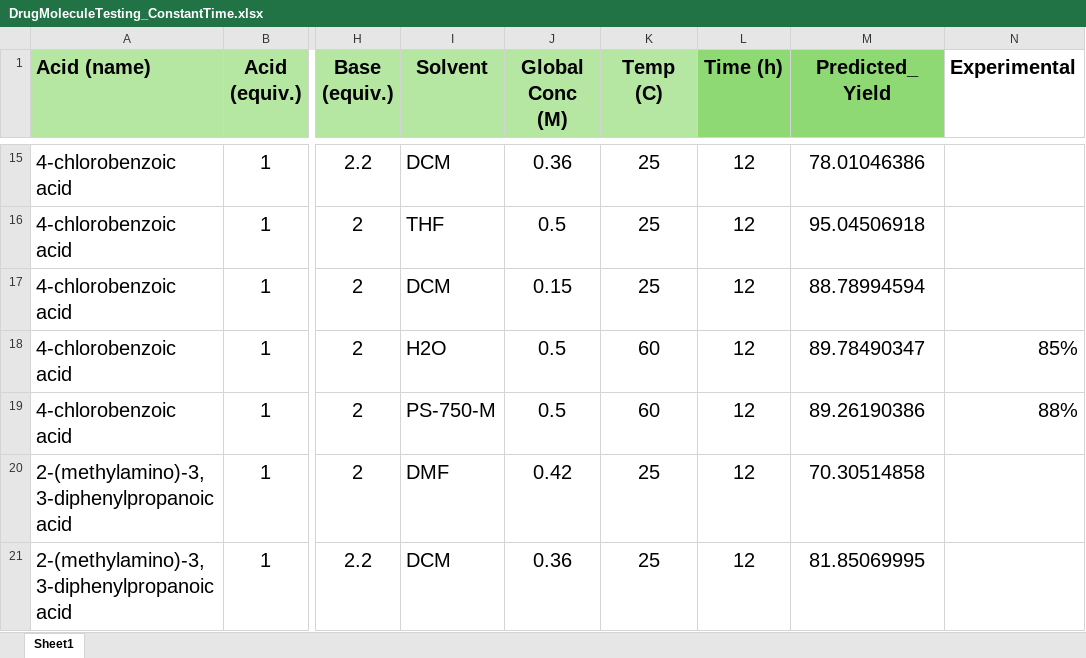
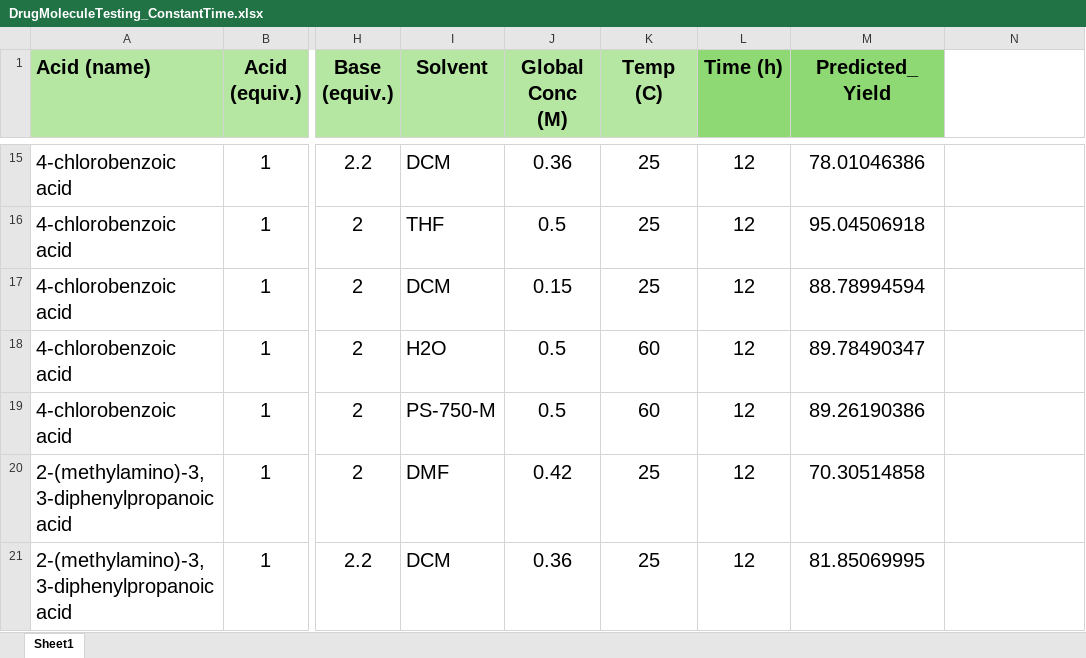
Before and after one commit to uroy98/Yield-Prediction, an Excel workbook: Code_And_Data/Dataset/DrugMoleculeTesting_ConstantTime.xlsx, sheet Sheet1, drawn as a sheet; only a part is shown, gaps mark what is left out; values as stored, in another font and other column widths than the file's, no borders; the diff covers the shown part only; the diff names each change by its address in the sheet, - before the commit and + after, or states it on an @@ line.

```diff
--- a/Code_And_Data/Dataset/DrugMoleculeTesting_ConstantTime.xlsx (sheet Sheet1)
+++ b/Code_And_Data/Dataset/DrugMoleculeTesting_ConstantTime.xlsx (sheet Sheet1)
-N1: Experimental
+N1: (empty)
-N18: 85%
+N18: (empty)
-N19: 88%
+N19: (empty)
```
Also changed, not shown: 12 edited cells elsewhere in this sheet.
